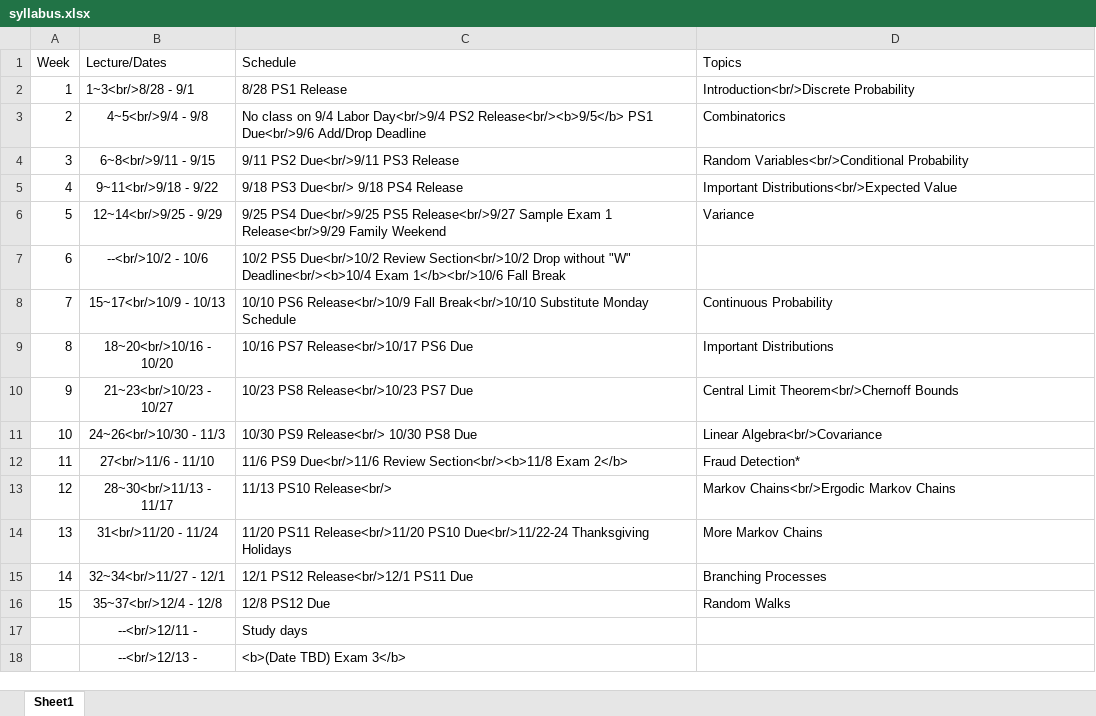
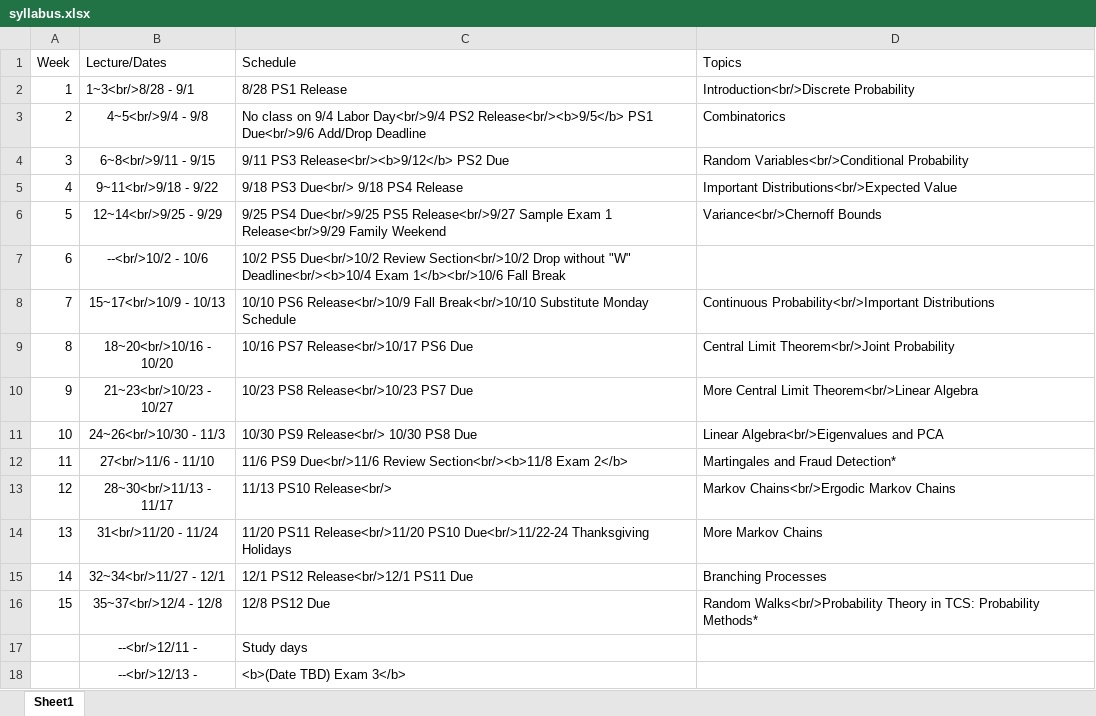
Before and after one commit to tmt514/CSCI2244Fall23, an Excel workbook: site/docs/syllabus.xlsx, sheet Sheet1, drawn as a sheet; values as stored, in another font and other column widths than the file's, no borders; the diff names each change by its address in the sheet, - before the commit and + after, or states it on an @@ line.

Commit message:
more weeks

```diff
--- a/site/docs/syllabus.xlsx (sheet Sheet1)
+++ b/site/docs/syllabus.xlsx (sheet Sheet1)
-C4 (Schedule): 9/11 PS2 Due<br/>9/11 PS3 Release
+C4 (Schedule): 9/11 PS3 Release<br/><b>9/12</b> PS2 Due
-D6 (Topics): Variance
+D6 (Topics): Variance<br/>Chernoff Bounds
-D8 (Topics): Continuous Probability
+D8 (Topics): Continuous Probability<br/>Important Distributions
-D9 (Topics): Important Distributions
+D9 (Topics): Central Limit Theorem<br/>Joint Probability
-D10 (Topics): Central Limit Theorem<br/>Chernoff Bounds
+D10 (Topics): More Central Limit Theorem<br/>Linear Algebra
-D11 (Topics): Linear Algebra<br/>Covariance
+D11 (Topics): Linear Algebra<br/>Eigenvalues and PCA
-D12 (Topics): Fraud Detection*
+D12 (Topics): Martingales and Fraud Detection*
-D16 (Topics): Random Walks
+D16 (Topics): Random Walks<br/>Probability Theory in TCS: Probability Methods*
```
Also changed, not shown: 39 other files.
